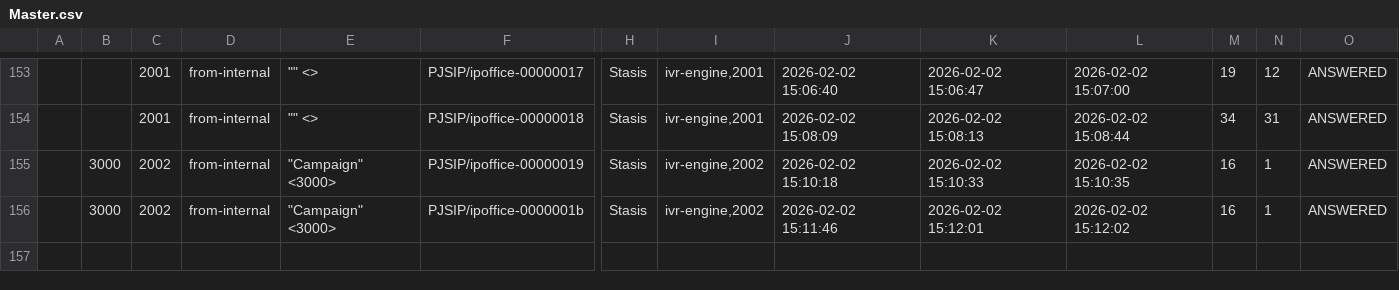
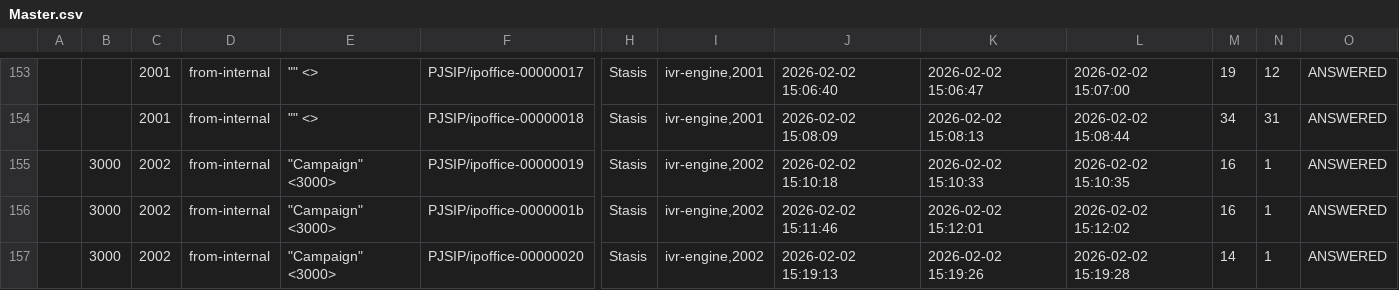
Before and after one commit to josephwasily/IVRLab, a CSV file: asterisk/log/cdr-csv/Master.csv, drawn as a sheet; only a part is shown, gaps mark what is left out; rows hold the shown columns only; the diff names each change by its address in the sheet, - before the commit and + after, or states it on an @@ line.

Commit message:
add fixes

```diff
--- a/asterisk/log/cdr-csv/Master.csv
+++ b/asterisk/log/cdr-csv/Master.csv
+row 157:  | 3000 | 2002 | from-internal | "Campaign" <3000> | PJSIP/ipoffice-00000020 | Stasis | ivr-engine,2002 | 2026-02-02 15:19:13 | 2026-02-02 15:19:26 | 2026-02-02 15:19:28 | 14 | 1 | ANSWERED
```
